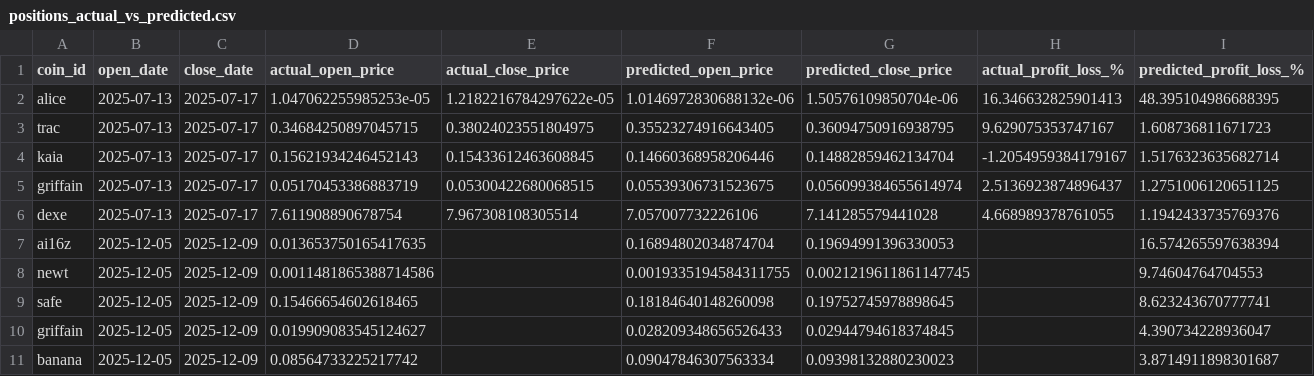
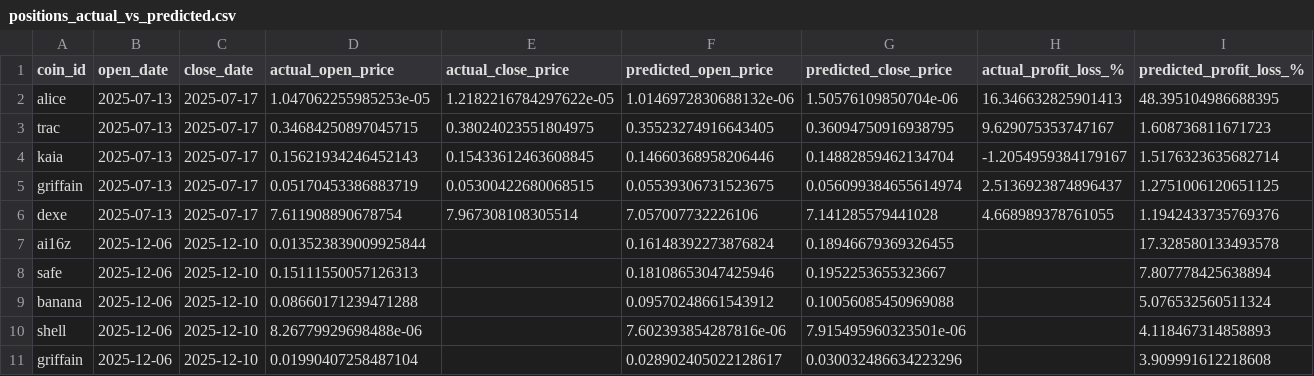
Before and after one commit to tamonashroy/price-prediction-app, a CSV file: positions_actual_vs_predicted.csv, drawn as a sheet.

```diff
--- a/positions_actual_vs_predicted.csv
+++ b/positions_actual_vs_predicted.csv
@@ -6,6 +6,6 @@ griffain,2025-07-13,2025-07-17,0.05170453386883719,0.05300422680068515,0.0553930
 dexe,2025-07-13,2025-07-17,7.611908890678754,7.967308108305514,7.057007732226106,7.141285579441028,4.668989378761055,1.1942433735769376
-ai16z,2025-12-05,2025-12-09,0.013653750165417635,,0.16894802034874704,0.19694991396330053,,16.574265597638394
-newt,2025-12-05,2025-12-09,0.0011481865388714586,,0.0019335194584311755,0.0021219611861147745,,9.74604764704553
-safe,2025-12-05,2025-12-09,0.15466654602618465,,0.18184640148260098,0.19752745978898645,,8.623243670777741
-griffain,2025-12-05,2025-12-09,0.019909083545124627,,0.028209348656526433,0.02944794618374845,,4.390734228936047
-banana,2025-12-05,2025-12-09,0.08564733225217742,,0.09047846307563334,0.09398132880230023,,3.8714911898301687
+ai16z,2025-12-06,2025-12-10,0.013523839009925844,,0.16148392273876824,0.18946679369326455,,17.328580133493578
+safe,2025-12-06,2025-12-10,0.15111550057126313,,0.18108653047425946,0.1952253655323667,,7.807778425638894
+banana,2025-12-06,2025-12-10,0.08660171239471288,,0.09570248661543912,0.10056085450969088,,5.076532560511324
+shell,2025-12-06,2025-12-10,8.26779929698488e-06,,7.602393854287816e-06,7.915495960323501e-06,,4.118467314858893
+griffain,2025-12-06,2025-12-10,0.01990407258487104,,0.028902405022128617,0.030032486634223296,,3.909991612218608
```
Also changed, not shown: batch_5day_predictions.csv, batch_last5_actual_vs_predicted.csv, 2 other files.
